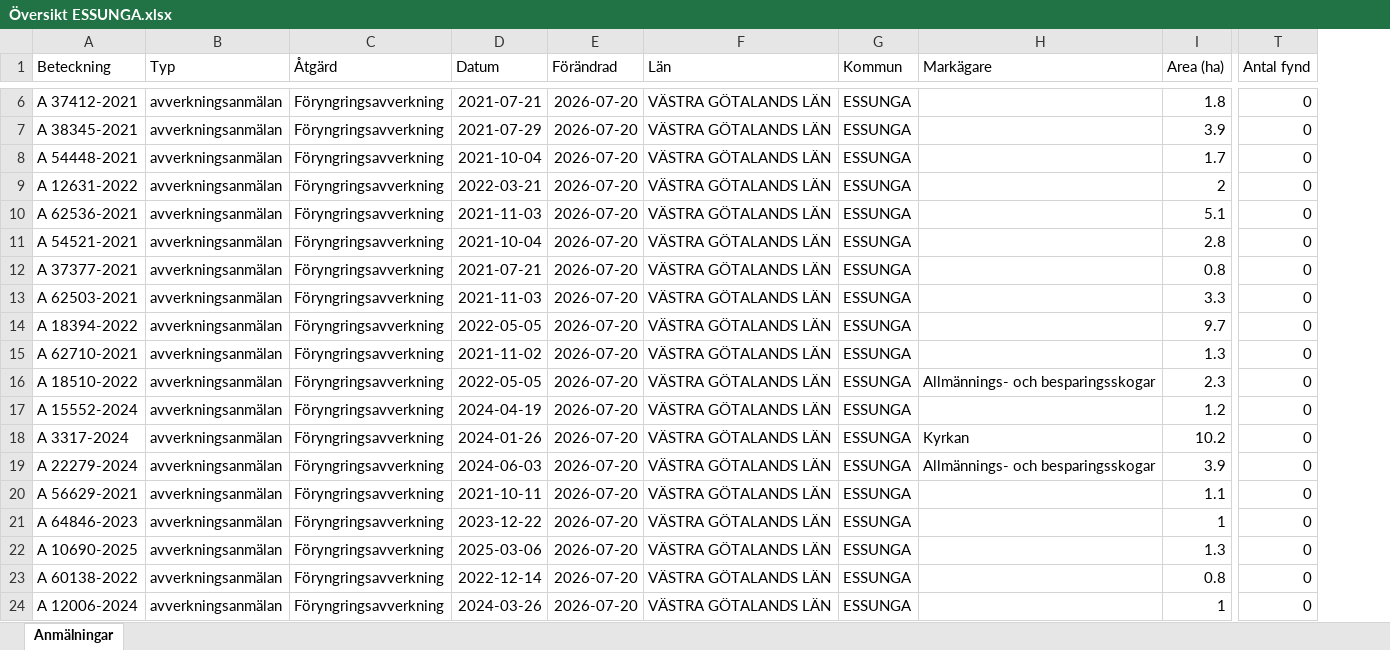
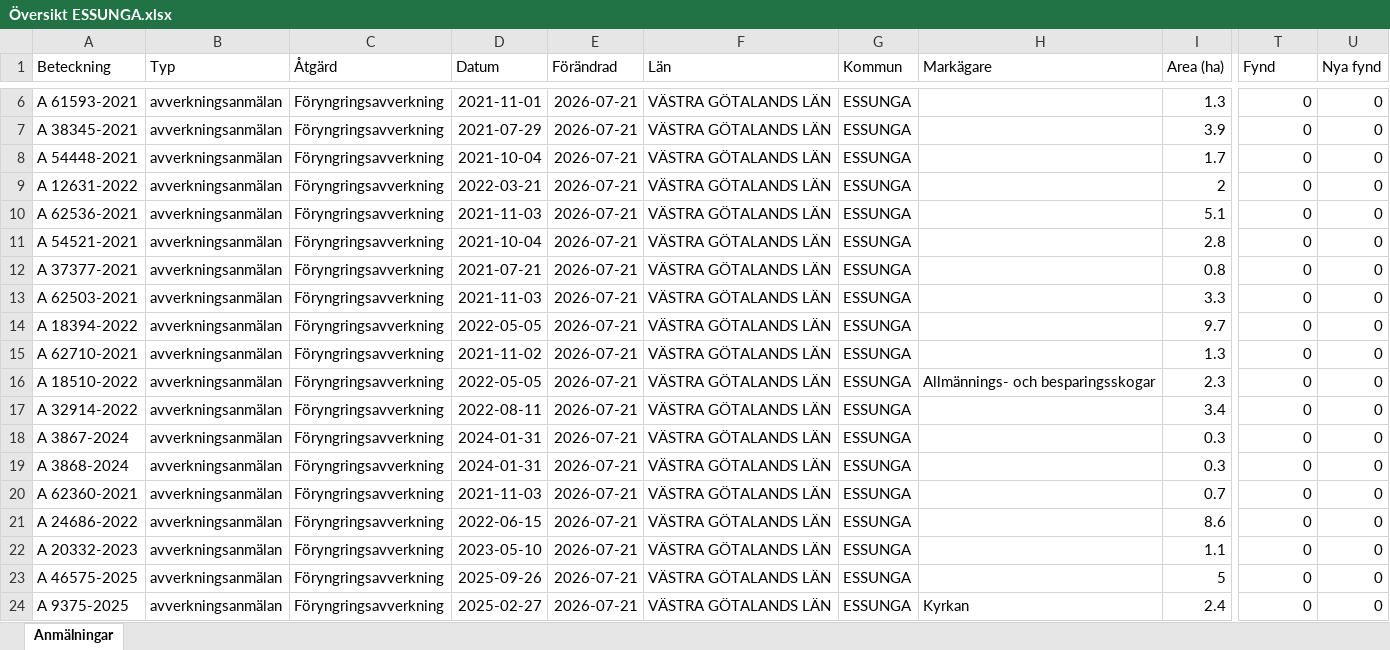
Before and after one commit to klasma/Logging_1445, an Excel workbook: Översikt ESSUNGA.xlsx, sheet Anmälningar, drawn as a sheet; only a part is shown, gaps mark what is left out; values as stored, in another font and other column widths than the file's, no borders; the diff covers the shown part only; the diff names each change by its address in the sheet, - before the commit and + after, or states it on an @@ line.

```diff
--- a/Översikt ESSUNGA.xlsx (sheet Anmälningar)
+++ b/Översikt ESSUNGA.xlsx (sheet Anmälningar)
+column U (Nya fynd), rows 6-24: all 0
-T1: Antal fynd
+T1: Fynd
-A6 (Beteckning): A 37412-2021
+A6 (Beteckning): A 61593-2021
-D6 (Datum): 2021-07-21
+D6 (Datum): 2021-11-01
-E6:E24 (Förändrad): 2026-07-20
+E6:E24 (Förändrad): 2026-07-21
-I6 (Area (ha)): 1.8
+I6 (Area (ha)): 1.3
-A17 (Beteckning): A 15552-2024
+A17 (Beteckning): A 32914-2022
-D17 (Datum): 2024-04-19
+D17 (Datum): 2022-08-11
-I17 (Area (ha)): 1.2
+I17 (Area (ha)): 3.4
-A18 (Beteckning): A 3317-2024
+A18 (Beteckning): A 3867-2024
-D18 (Datum): 2024-01-26
+D18 (Datum): 2024-01-31
-H18 (Markägare): Kyrkan
+H18 (Markägare): (empty)
-I18 (Area (ha)): 10.2
+I18 (Area (ha)): 0.3
-A19 (Beteckning): A 22279-2024
+A19 (Beteckning): A 3868-2024
-D19 (Datum): 2024-06-03
+D19 (Datum): 2024-01-31
-H19 (Markägare): Allmännings- och besparingsskogar
+H19 (Markägare): (empty)
-I19 (Area (ha)): 3.9
+I19 (Area (ha)): 0.3
-A20 (Beteckning): A 56629-2021
+A20 (Beteckning): A 62360-2021
-D20 (Datum): 2021-10-11
+D20 (Datum): 2021-11-03
-I20 (Area (ha)): 1.1
+I20 (Area (ha)): 0.7
-A21 (Beteckning): A 64846-2023
+A21 (Beteckning): A 24686-2022
-D21 (Datum): 2023-12-22
+D21 (Datum): 2022-06-15
-I21 (Area (ha)): 1
+I21 (Area (ha)): 8.6
-A22 (Beteckning): A 10690-2025
+A22 (Beteckning): A 20332-2023
-D22 (Datum): 2025-03-06
+D22 (Datum): 2023-05-10
-I22 (Area (ha)): 1.3
+I22 (Area (ha)): 1.1
-A23 (Beteckning): A 60138-2022
+A23 (Beteckning): A 46575-2025
-D23 (Datum): 2022-12-14
+D23 (Datum): 2025-09-26
-I23 (Area (ha)): 0.8
+I23 (Area (ha)): 5
-A24 (Beteckning): A 12006-2024
+A24 (Beteckning): A 9375-2025
-D24 (Datum): 2024-03-26
+D24 (Datum): 2025-02-27
-H24 (Markägare): (empty)
+H24 (Markägare): Kyrkan
-I24 (Area (ha)): 1
+I24 (Area (ha)): 2.4
```
Also changed, not shown: 298 edited cells elsewhere in this sheet, artfynd/A 3563-2024 artfynd.xlsx, artfynd/A 56429-2022 artfynd.xlsx, 9 other files.
